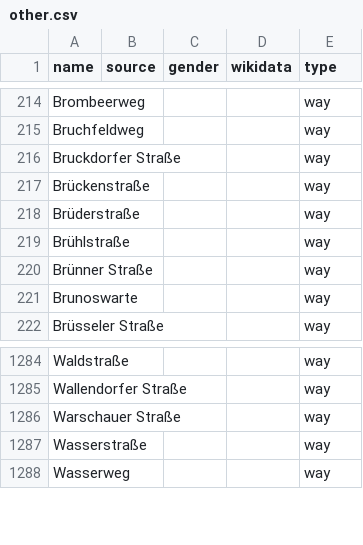
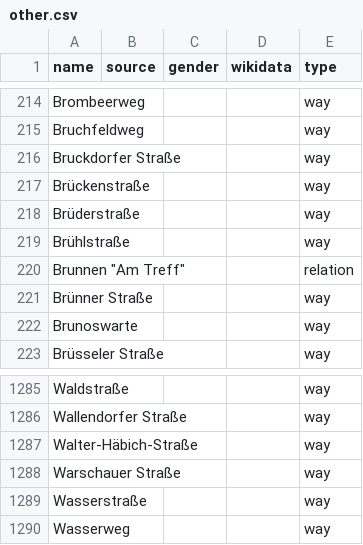
Before and after one commit to EqualStreetNames/equalstreetnames-halle-saale, a CSV file: data/other.csv, drawn as a sheet; only a part is shown, gaps mark what is left out; the diff names each change by its address in the sheet, - before the commit and + after, or states it on an @@ line.

```diff
--- a/data/other.csv
+++ b/data/other.csv
+row 220: Brunnen "Am Treff" |  |  |  | relation
+row 1287: Walter-Häbich-Straße |  |  |  | way
```
Also changed, not shown: data/gender.csv, 3 other files.
